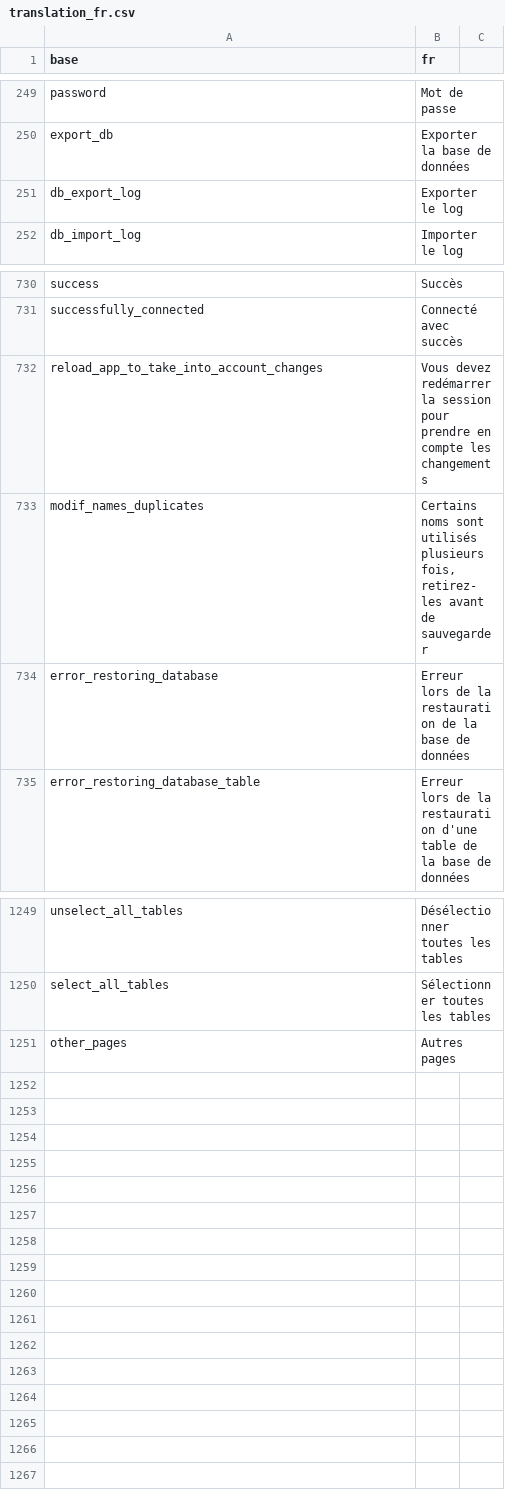
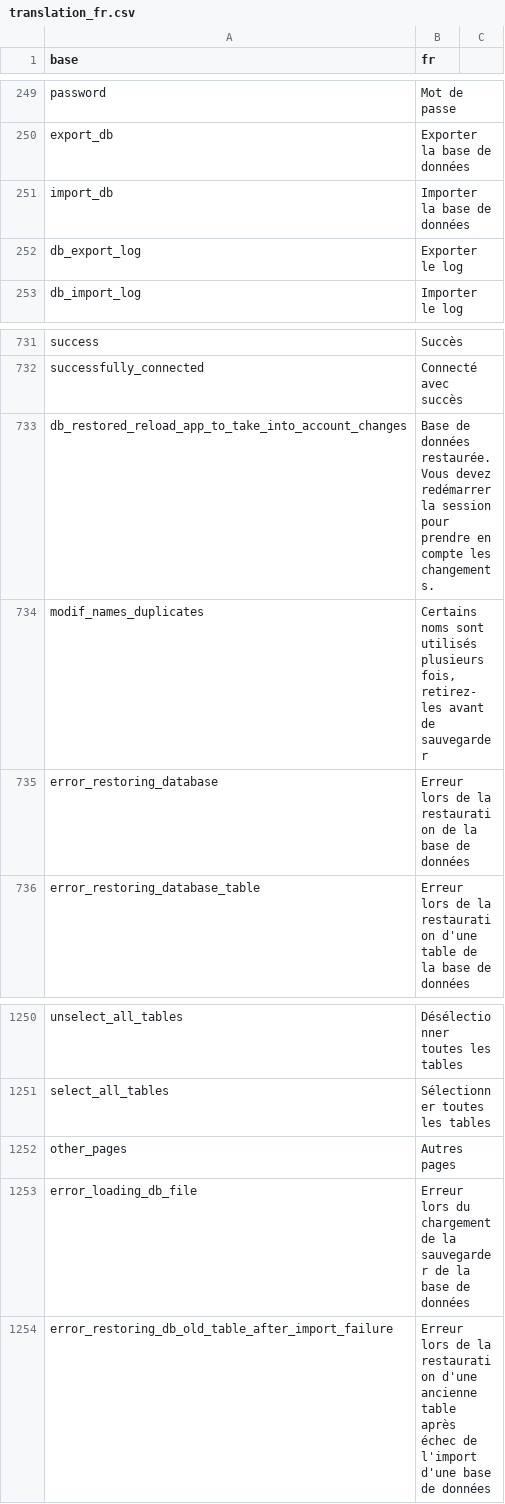
Before and after one commit to BorisDelange/LinkR, a CSV file: inst/translations/translation_fr.csv, drawn as a sheet; only a part is shown, gaps mark what is left out.

Commit message:
Restore database

```diff
--- a/inst/translations/translation_fr.csv
+++ b/inst/translations/translation_fr.csv
@@ -250,2 +250,3 @@ password,Mot de passe
 export_db,Exporter la base de données
+import_db,Importer la base de données
 db_export_log,Exporter le log
@@ -731,3 +732,3 @@ success,Succès
 successfully_connected,Connecté avec succès
-reload_app_to_take_into_account_changes,Vous devez redémarrer la session pour prendre en compte les changements
+db_restored_reload_app_to_take_into_account_changes,Base de données restaurée. Vous devez redémarrer la session pour prendre en compte les changements.
 modif_names_duplicates,"Certains noms sont utilisés plusieurs fois, retirez-les avant de sauvegarder"
@@ -1251 +1252,3 @@ select_all_tables,Sélectionner toutes les tables
 other_pages,Autres pages
+error_loading_db_file,Erreur lors du chargement de la sauvegarder de la base de données
+error_restoring_db_old_table_after_import_failure,Erreur lors de la restauration d'une ancienne table après échec de l'import d'une base de données
```
Also changed, not shown: inst/translations/translation_en.csv, 5 other files.
